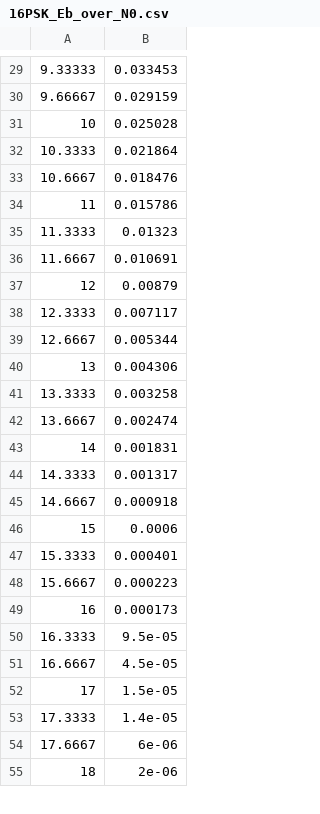
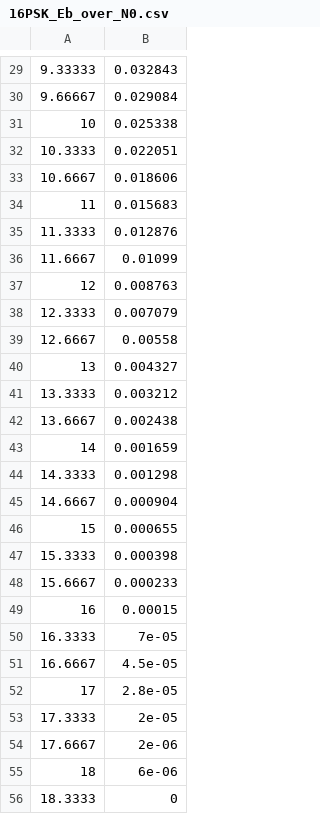
Before and after one commit to moonjunyyy/QPSK_project, a CSV file: QPSK_project/16PSK_Eb_over_N0.csv, drawn as a sheet; only a part is shown, gaps mark what is left out; addresses are those after the commit; the diff covers the shown part only; the diff names each change by its address in the sheet, - before the commit and + after, or states it on an @@ line.

```diff
--- a/QPSK_project/16PSK_Eb_over_N0.csv
+++ b/QPSK_project/16PSK_Eb_over_N0.csv
-B29: 0.033453
+B29: 0.032843
-B30: 0.029159
+B30: 0.029084
-B31: 0.025028
+B31: 0.025338
-B32: 0.021864
+B32: 0.022051
-B33: 0.018476
+B33: 0.018606
-B34: 0.015786
+B34: 0.015683
-B35: 0.01323
+B35: 0.012876
-B36: 0.010691
+B36: 0.01099
-B37: 0.00879
+B37: 0.008763
-B38: 0.007117
+B38: 0.007079
-B39: 0.005344
+B39: 0.00558
-B40: 0.004306
+B40: 0.004327
-B41: 0.003258
+B41: 0.003212
-B42: 0.002474
+B42: 0.002438
-B43: 0.001831
+B43: 0.001659
-B44: 0.001317
+B44: 0.001298
-B45: 0.000918
+B45: 0.000904
-B46: 0.0006
+B46: 0.000655
-B47: 0.000401
+B47: 0.000398
-B48: 0.000223
+B48: 0.000233
-B49: 0.000173
+B49: 0.00015
-B50: 9.5e-05
+B50: 7e-05
-B52: 1.5e-05
+B52: 2.8e-05
-B53: 1.4e-05
+B53: 2e-05
@@ row 55 moved to row 54: 17.6667 @@
@@ column A renumbered between rows 55 and 91 @@
@@ row 91 moved to row 56: 18.3333 @@
```
Also changed, not shown: 15 removed rows and 29 edited cells elsewhere in this file, QPSK_project/16QAM20bits.csv, QPSK_project/16QAM_Eb_over_N0.csv, 11 other files.
